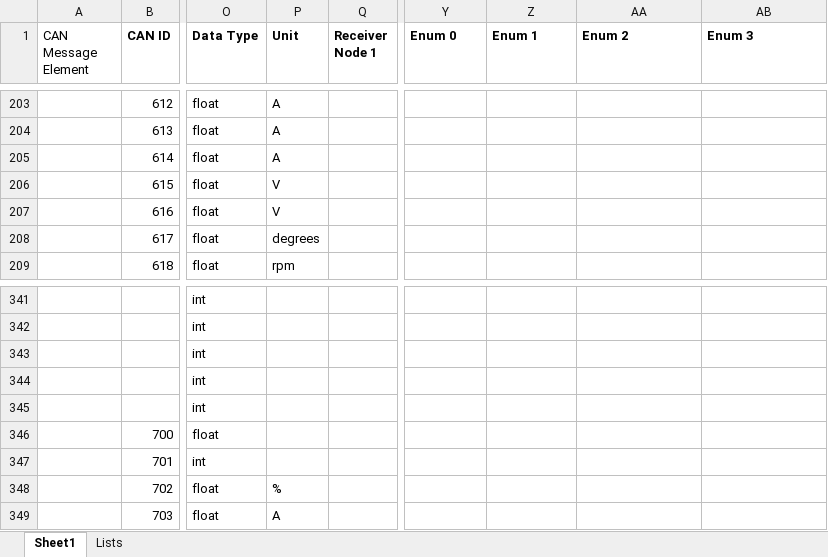
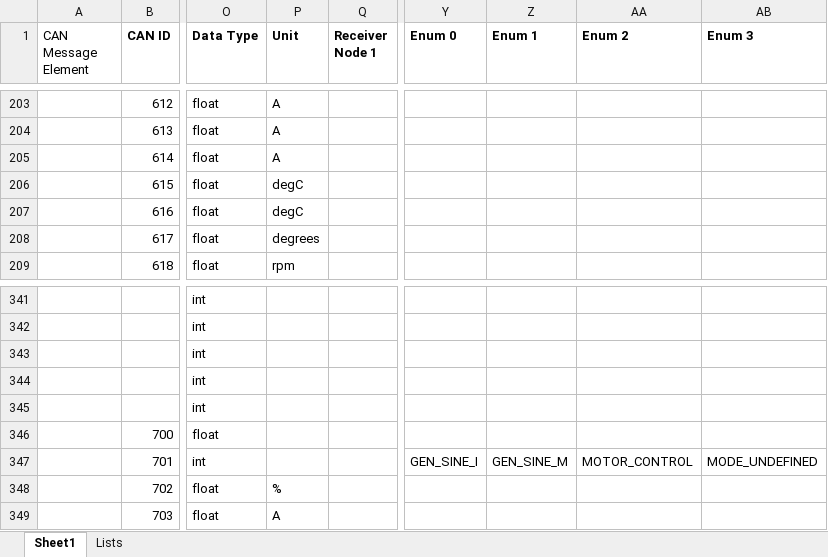
Before and after one commit to UBCFormulaElectric/Consolidated-Firmware, an Excel workbook: scripts/codegen/CAN/CanMsgs.xlsx, sheet Sheet1, drawn as a sheet; only a part is shown, gaps mark what is left out; values as stored, in another font and other column widths than the file's, no borders; the diff names each change by its address in the sheet, - before the commit and + after, or states it on an @@ line.

```diff
--- a/scripts/codegen/CAN/CanMsgs.xlsx (sheet Sheet1)
+++ b/scripts/codegen/CAN/CanMsgs.xlsx (sheet Sheet1)
-P206:P207 (Unit): V
+P206:P207 (Unit): degC
-Y347 (Enum 0): (empty)
+Y347 (Enum 0): GEN_SINE_I
-Z347 (Enum 1): (empty)
+Z347 (Enum 1): GEN_SINE_M
-AA347 (Enum 2): (empty)
+AA347 (Enum 2): MOTOR_CONTROL
-AB347 (Enum 3): (empty)
+AB347 (Enum 3): MODE_UNDEFINED
```
Also changed, not shown: 2 other files.
